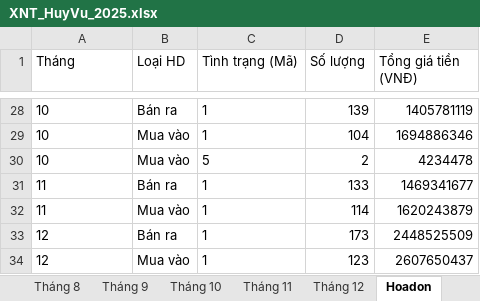
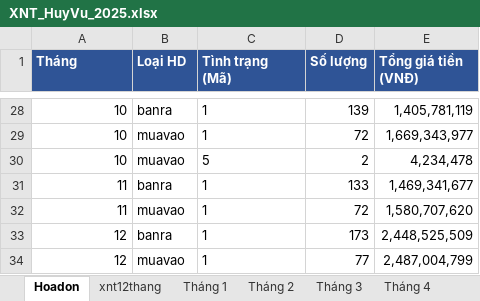
Before and after one commit to KataChannel/ragketoan, an Excel workbook: docs/huyvu/XNT_HuyVu_2025.xlsx, sheet Hoadon, drawn as a sheet; only a part is shown, gaps mark what is left out; values as stored, in another font and other column widths than the file's, no borders; the diff covers the shown part only; the diff names each change by its address in the sheet, - before the commit and + after, or states it on an @@ line.

```diff
--- a/docs/huyvu/XNT_HuyVu_2025.xlsx (sheet Hoadon)
+++ b/docs/huyvu/XNT_HuyVu_2025.xlsx (sheet Hoadon)
@@ A1:E1 fill: none → #2F5496, bold: off → on, text colour: black → #FFFFFF @@
-A28:A34 alignment: left
+A28:A34 alignment: right
-B28 (Loại HD): Bán ra
+B28 (Loại HD): banra
-E28 (Tổng giá tiền (VNĐ)): 1405781119
+E28 (Tổng giá tiền (VNĐ)): 1,405,781,119
-B29:B30 (Loại HD): Mua vào
+B29:B30 (Loại HD): muavao
-D29 (Số lượng): 104
+D29 (Số lượng): 72
-E29 (Tổng giá tiền (VNĐ)): 1694886346
+E29 (Tổng giá tiền (VNĐ)): 1,669,343,977
-E30 (Tổng giá tiền (VNĐ)): 4234478
+E30 (Tổng giá tiền (VNĐ)): 4,234,478
-B31 (Loại HD): Bán ra
+B31 (Loại HD): banra
-E31 (Tổng giá tiền (VNĐ)): 1469341677
+E31 (Tổng giá tiền (VNĐ)): 1,469,341,677
-B32 (Loại HD): Mua vào
+B32 (Loại HD): muavao
-D32 (Số lượng): 114
+D32 (Số lượng): 72
-E32 (Tổng giá tiền (VNĐ)): 1620243879
+E32 (Tổng giá tiền (VNĐ)): 1,580,707,620
-B33 (Loại HD): Bán ra
+B33 (Loại HD): banra
-E33 (Tổng giá tiền (VNĐ)): 2448525509
+E33 (Tổng giá tiền (VNĐ)): 2,448,525,509
-B34 (Loại HD): Mua vào
+B34 (Loại HD): muavao
-D34 (Số lượng): 123
+D34 (Số lượng): 77
-E34 (Tổng giá tiền (VNĐ)): 2607650437
+E34 (Tổng giá tiền (VNĐ)): 2,487,004,799
```
Also changed, not shown: 26 added rows and 26 removed rows elsewhere in this sheet, sheet xnt12thang, sheet Tháng 12, sheet Tháng 11, sheet Tháng 6, sheet Tháng 7, sheet Tháng 8, 7 more sheets, other sheet tabs, docs/huyvu/XNT_HuyVu_2023.xlsx, docs/huyvu/XNT_HuyVu_2024.xlsx, 23 other files.
